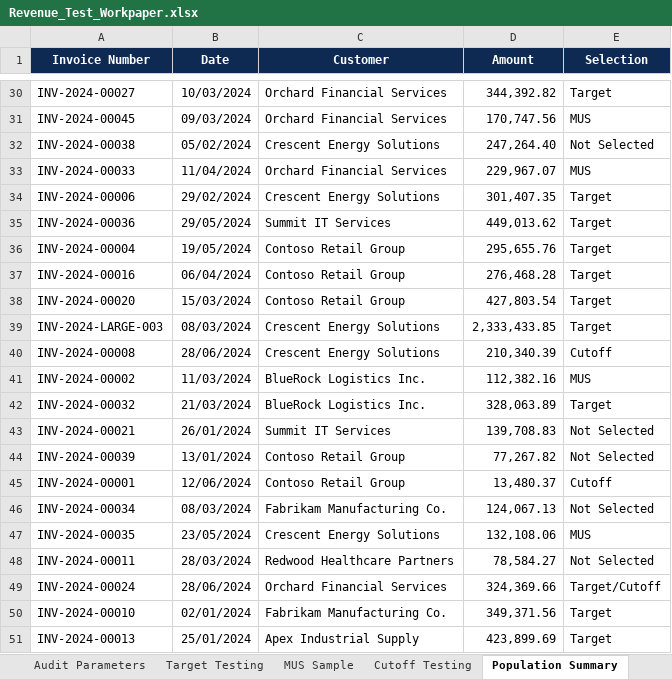
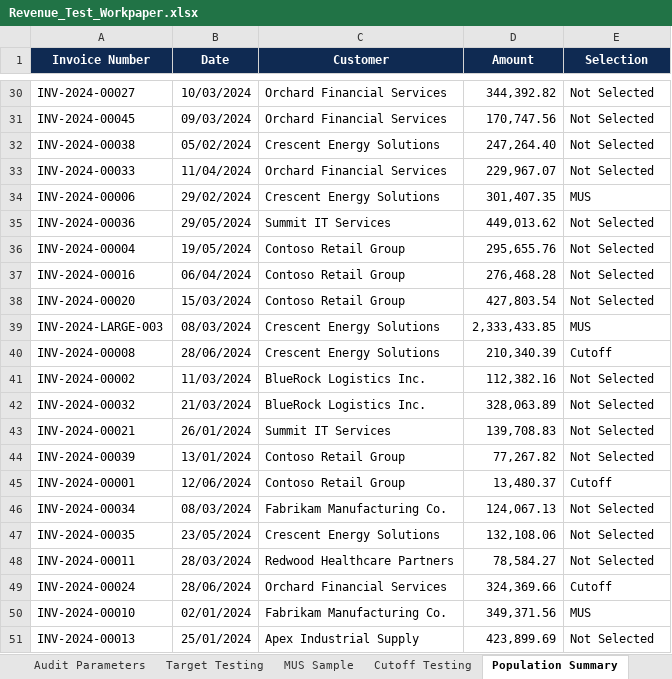
Before and after one commit to ishwarchugh/revenue-testing-saas, an Excel workbook: outputs/Revenue_Test_Workpaper.xlsx, sheet Population Summary, drawn as a sheet; only a part is shown, gaps mark what is left out; values as stored, in another font and other column widths than the file's, no borders; the diff covers the shown part only; the diff names each change by its address in the sheet, - before the commit and + after, or states it on an @@ line.

Commit message:
Add target testing toggle, fix SAP level RIA calculation, AICPA MUS formula

```diff
--- a/outputs/Revenue_Test_Workpaper.xlsx (sheet Population Summary)
+++ b/outputs/Revenue_Test_Workpaper.xlsx (sheet Population Summary)
-E30 (Selection): Target
+E30 (Selection): Not Selected
-E31 (Selection): MUS
+E31 (Selection): Not Selected
-E33 (Selection): MUS
+E33 (Selection): Not Selected
-E34 (Selection): Target
+E34 (Selection): MUS
-E35:E38 (Selection): Target
+E35:E38 (Selection): Not Selected
-E39 (Selection): Target
+E39 (Selection): MUS
-E41 (Selection): MUS
+E41 (Selection): Not Selected
-E42 (Selection): Target
+E42 (Selection): Not Selected
-E47 (Selection): MUS
+E47 (Selection): Not Selected
-E49 (Selection): Target/Cutoff
+E49 (Selection): Cutoff
-E50 (Selection): Target
+E50 (Selection): MUS
-E51 (Selection): Target
+E51 (Selection): Not Selected
```
Also changed, not shown: 17 edited cells elsewhere in this sheet, sheet Target Testing, sheet MUS Sample, sheet Audit Parameters, 3 other files.
